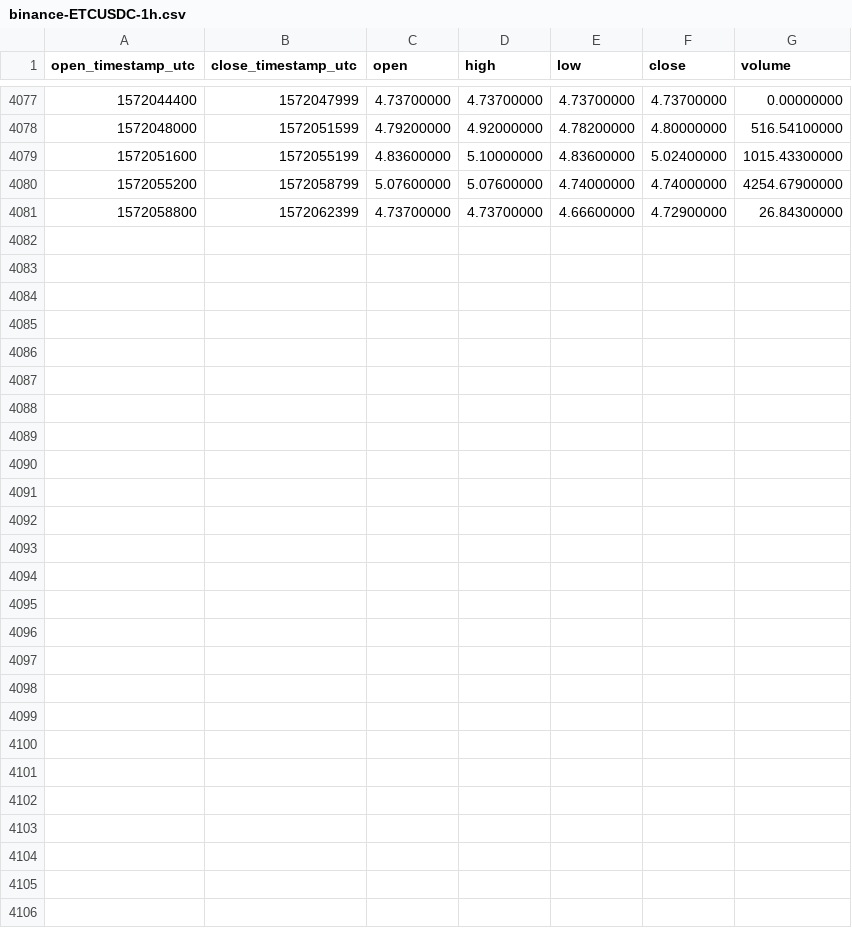
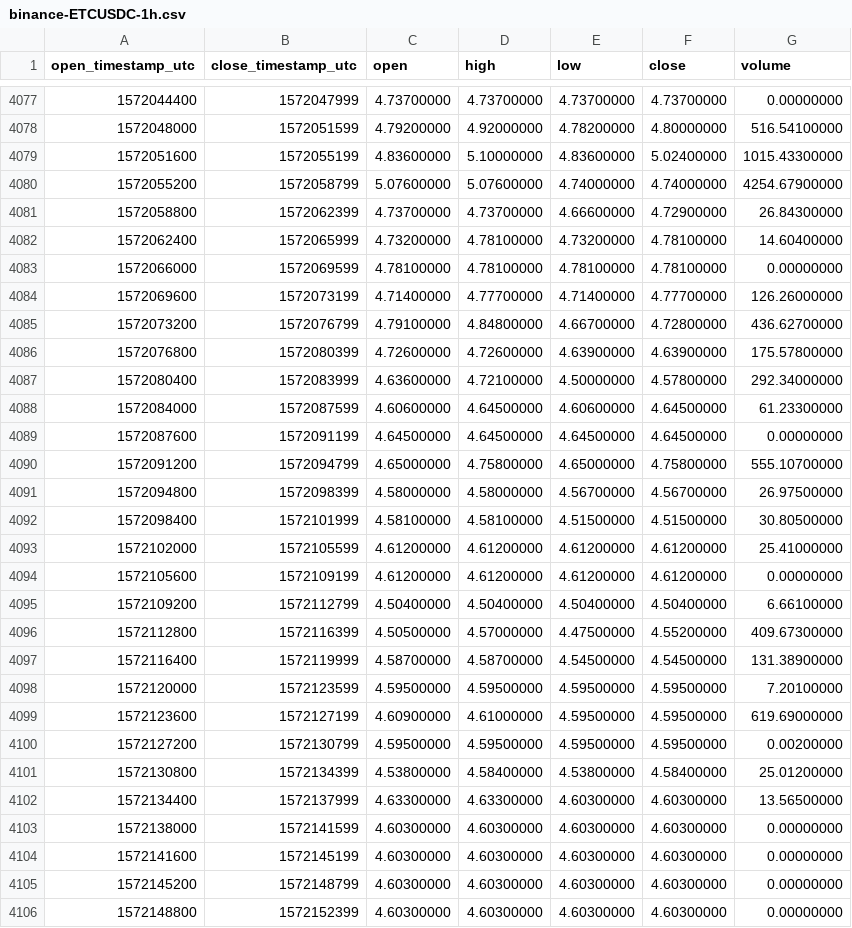
Before and after one commit to cryptobigbro/binance-ETCUSDC, a CSV file: binance-ETCUSDC-1h.csv, drawn as a sheet; only a part is shown, gaps mark what is left out.

Commit message:
Update OHLCV data.

```diff
--- a/binance-ETCUSDC-1h.csv
+++ b/binance-ETCUSDC-1h.csv
@@ -4081 +4081,26 @@ open_timestamp_utc,close_timestamp_utc,open,high,low,close,volume
 1572058800,1572062399,4.73700000,4.73700000,4.66600000,4.72900000,26.84300000
+1572062400,1572065999,4.73200000,4.78100000,4.73200000,4.78100000,14.60400000
+1572066000,1572069599,4.78100000,4.78100000,4.78100000,4.78100000,0.00000000
+1572069600,1572073199,4.71400000,4.77700000,4.71400000,4.77700000,126.26000000
+1572073200,1572076799,4.79100000,4.84800000,4.66700000,4.72800000,436.62700000
+1572076800,1572080399,4.72600000,4.72600000,4.63900000,4.63900000,175.57800000
+1572080400,1572083999,4.63600000,4.72100000,4.50000000,4.57800000,292.34000000
+1572084000,1572087599,4.60600000,4.64500000,4.60600000,4.64500000,61.23300000
+1572087600,1572091199,4.64500000,4.64500000,4.64500000,4.64500000,0.00000000
+1572091200,1572094799,4.65000000,4.75800000,4.65000000,4.75800000,555.10700000
+1572094800,1572098399,4.58000000,4.58000000,4.56700000,4.56700000,26.97500000
+1572098400,1572101999,4.58100000,4.58100000,4.51500000,4.51500000,30.80500000
+1572102000,1572105599,4.61200000,4.61200000,4.61200000,4.61200000,25.41000000
+1572105600,1572109199,4.61200000,4.61200000,4.61200000,4.61200000,0.00000000
+1572109200,1572112799,4.50400000,4.50400000,4.50400000,4.50400000,6.66100000
+1572112800,1572116399,4.50500000,4.57000000,4.47500000,4.55200000,409.67300000
+1572116400,1572119999,4.58700000,4.58700000,4.54500000,4.54500000,131.38900000
+1572120000,1572123599,4.59500000,4.59500000,4.59500000,4.59500000,7.20100000
+1572123600,1572127199,4.60900000,4.61000000,4.59500000,4.59500000,619.69000000
+1572127200,1572130799,4.59500000,4.59500000,4.59500000,4.59500000,0.00200000
+1572130800,1572134399,4.53800000,4.58400000,4.53800000,4.58400000,25.01200000
+1572134400,1572137999,4.63300000,4.63300000,4.60300000,4.60300000,13.56500000
+1572138000,1572141599,4.60300000,4.60300000,4.60300000,4.60300000,0.00000000
+1572141600,1572145199,4.60300000,4.60300000,4.60300000,4.60300000,0.00000000
+1572145200,1572148799,4.60300000,4.60300000,4.60300000,4.60300000,0.00000000
+1572148800,1572152399,4.60300000,4.60300000,4.60300000,4.60300000,0.00000000
```
Also changed, not shown: binance-ETCUSDC-1d.csv.
